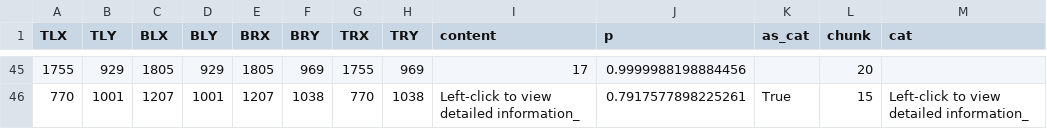
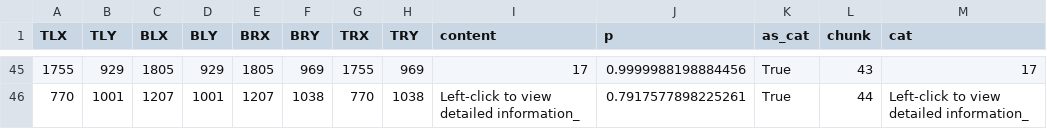
Before and after one commit to Frank-Z-Chen/CSDS395-Team-1, a CSV file: backend/sp/roughdata/type1_page-1_temp_rough.csv, drawn as a sheet; only a part is shown, gaps mark what is left out; the diff covers the shown part only.

```diff
--- a/backend/sp/roughdata/type1_page-1_temp_rough.csv
+++ b/backend/sp/roughdata/type1_page-1_temp_rough.csv
@@ -45,2 +45,2 @@ TLX,TLY,BLX,BLY,BRX,BRY,TRX,TRY,content,p,as_cat,chunk,cat
-1755,929,1805,929,1805,969,1755,969,17,0.9999988198884456,,20,
-770,1001,1207,1001,1207,1038,770,1038,Left-click to view detailed information_,0.7917577898225261,True,15,Left-click to view detailed information_
+1755,929,1805,929,1805,969,1755,969,17,0.9999988198884456,True,43,17
+770,1001,1207,1001,1207,1038,770,1038,Left-click to view detailed information_,0.7917577898225261,True,44,Left-click to view detailed information_
```
Also changed, not shown: 97 edited cells elsewhere in this file, backend/sp/data/type1_page-1_temp_learn.csv, backend/sp/roughdata/type1_page-1_temp_rough_opt.csv, 13 other files.
